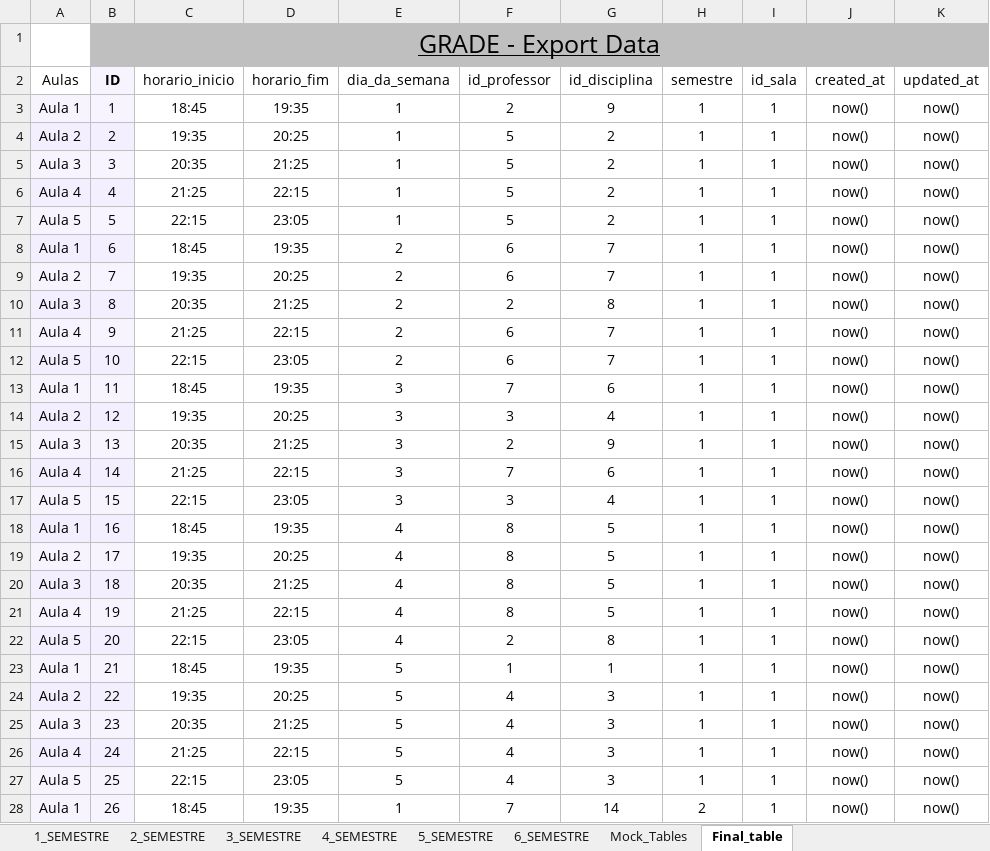
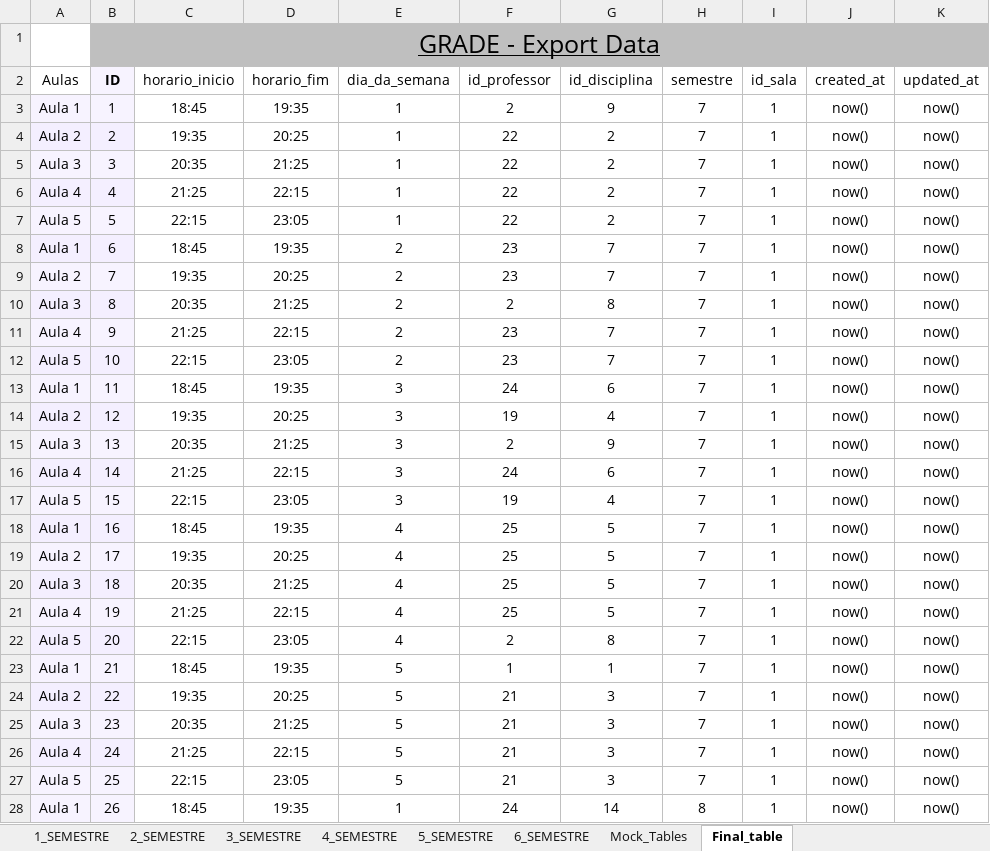
Before and after one commit to isaac-goncalves/gerenciamento-de-salas-V0.1, an Excel workbook: Python ETL/BASE_DADOS-ELETRONICA-1.1.xlsx, sheet Final_table, drawn as a sheet; only a part is shown; values as stored, in another font and other column widths than the file's, no borders; table styles not drawn; the diff covers the shown part only; the diff names each change by its address in the sheet, - before the commit and + after, or states it on an @@ line.

```diff
--- a/Python ETL/BASE_DADOS-ELETRONICA-1.1.xlsx (sheet Final_table)
+++ b/Python ETL/BASE_DADOS-ELETRONICA-1.1.xlsx (sheet Final_table)
-H3:H27 (semestre): 1
+H3:H27 (semestre): 7
-F4:F7 (id_professor): 5
+F4:F7 (id_professor): 22
-F8:F9 (id_professor): 6
+F8:F9 (id_professor): 23
-F11:F12 (id_professor): 6
+F11:F12 (id_professor): 23
-F13 (id_professor): 7
+F13 (id_professor): 24
-F14 (id_professor): 3
+F14 (id_professor): 19
-F16 (id_professor): 7
+F16 (id_professor): 24
-F17 (id_professor): 3
+F17 (id_professor): 19
-F18:F21 (id_professor): 8
+F18:F21 (id_professor): 25
-F24:F27 (id_professor): 4
+F24:F27 (id_professor): 21
-F28 (id_professor): 7
+F28 (id_professor): 24
-H28 (semestre): 2
+H28 (semestre): 8
```
Also changed, not shown: 119 edited cells elsewhere in this sheet, sheet Mock_Tables, sheet 4_SEMESTRE, sheet 6_SEMESTRE, sheet 5_SEMESTRE, sheet 2_SEMESTRE, sheet 3_SEMESTRE, 1 more sheet, 2 other files.
